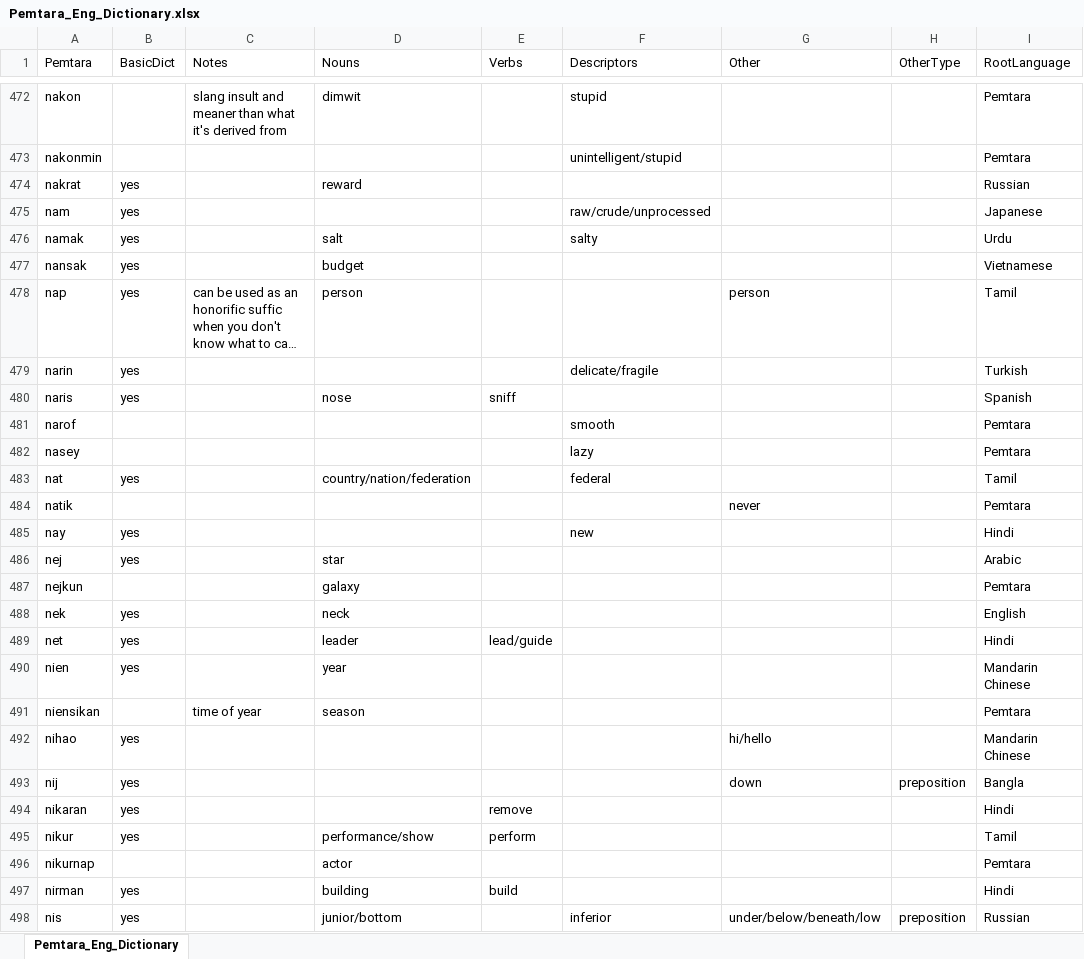
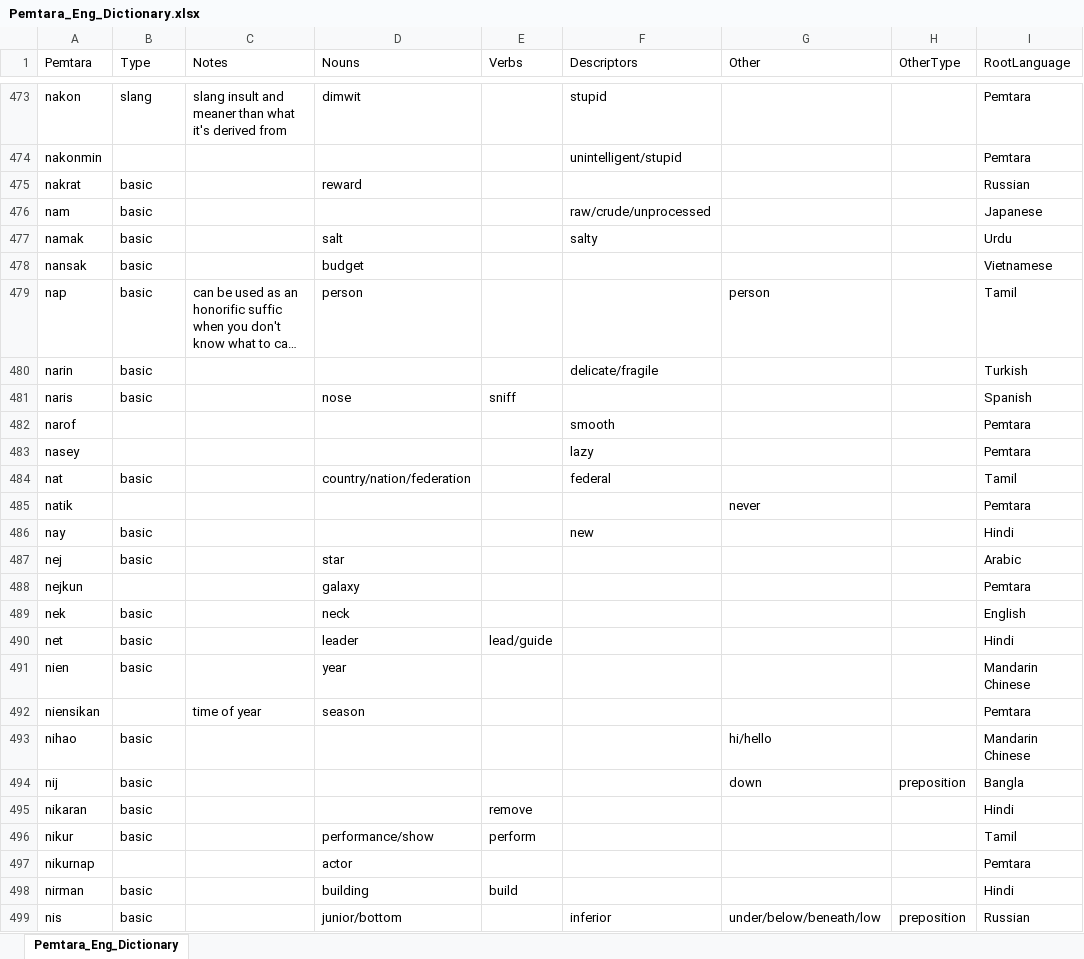
Before and after one commit to brushscape/Orostara-Dictionary, an Excel workbook: files/Pemtara_Eng_Dictionary.xlsx, sheet Pemtara_Eng_Dictionary, drawn as a sheet; only a part is shown, gaps mark what is left out; long unchanged cells end in …; values as stored, in another font and other column widths than the file's, no borders; table styles not drawn; addresses are those after the commit; the diff covers the shown part only; the diff names each change by its address in the sheet, - before the commit and + after, or states it on an @@ line.

```diff
--- a/files/Pemtara_Eng_Dictionary.xlsx (sheet Pemtara_Eng_Dictionary)
+++ b/files/Pemtara_Eng_Dictionary.xlsx (sheet Pemtara_Eng_Dictionary)
-B1: BasicDict
+B1: Type
-B473 (Type): (empty)
+B473 (Type): slang
-B475:B481 (Type): yes
+B475:B481 (Type): basic
-B484 (Type): yes
+B484 (Type): basic
-B486:B487 (Type): yes
+B486:B487 (Type): basic
-B489:B491 (Type): yes
+B489:B491 (Type): basic
-B493:B496 (Type): yes
+B493:B496 (Type): basic
-B498:B499 (Type): yes
+B498:B499 (Type): basic
```
Also changed, not shown: 1 added row and 750 edited cells elsewhere in this sheet, 1 other file.
